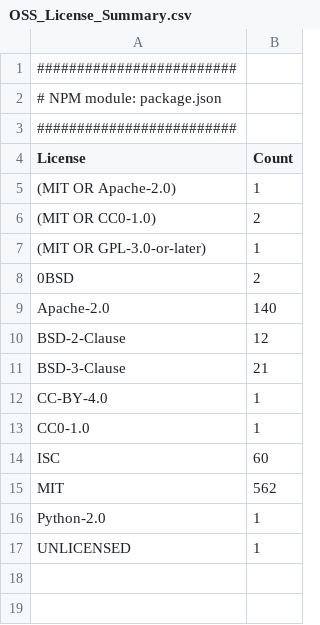
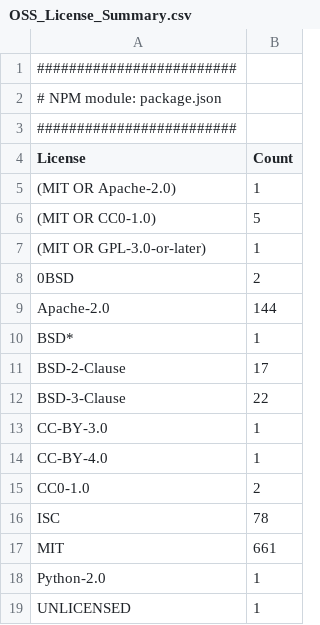
Before and after one commit to cdklabs/cdk-cicd-wrapper, a CSV file: OSS_License_Summary.csv, drawn as a sheet.

Commit message:
fix: license verification file must be generated into the project root (#83)
fix: license verification file must be generated into the project root

```diff
--- a/OSS_License_Summary.csv
+++ b/OSS_License_Summary.csv
@@ -5,12 +5,14 @@
 "(MIT OR Apache-2.0)","1"
-"(MIT OR CC0-1.0)","2"
+"(MIT OR CC0-1.0)","5"
 "(MIT OR GPL-3.0-or-later)","1"
 "0BSD","2"
-"Apache-2.0","140"
-"BSD-2-Clause","12"
-"BSD-3-Clause","21"
+"Apache-2.0","144"
+"BSD*","1"
+"BSD-2-Clause","17"
+"BSD-3-Clause","22"
+"CC-BY-3.0","1"
 "CC-BY-4.0","1"
-"CC0-1.0","1"
-"ISC","60"
-"MIT","562"
+"CC0-1.0","2"
+"ISC","78"
+"MIT","661"
 "Python-2.0","1"
```
Also changed, not shown: 18 other files.
